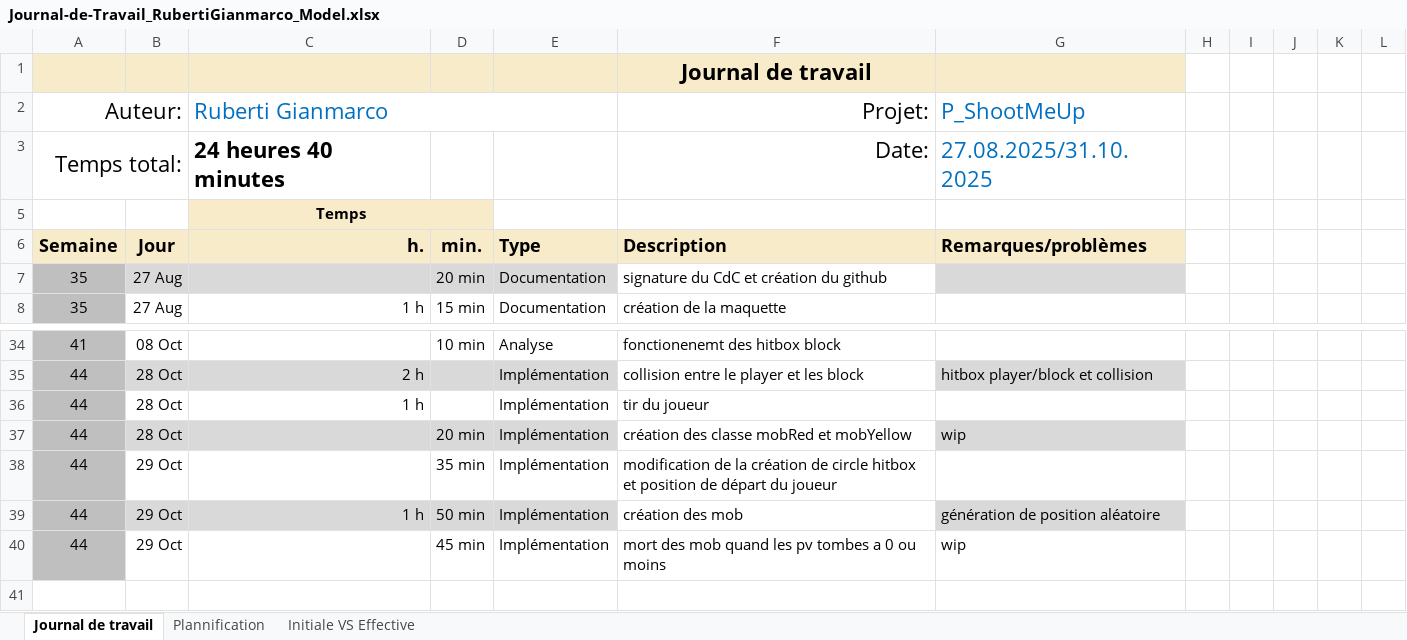
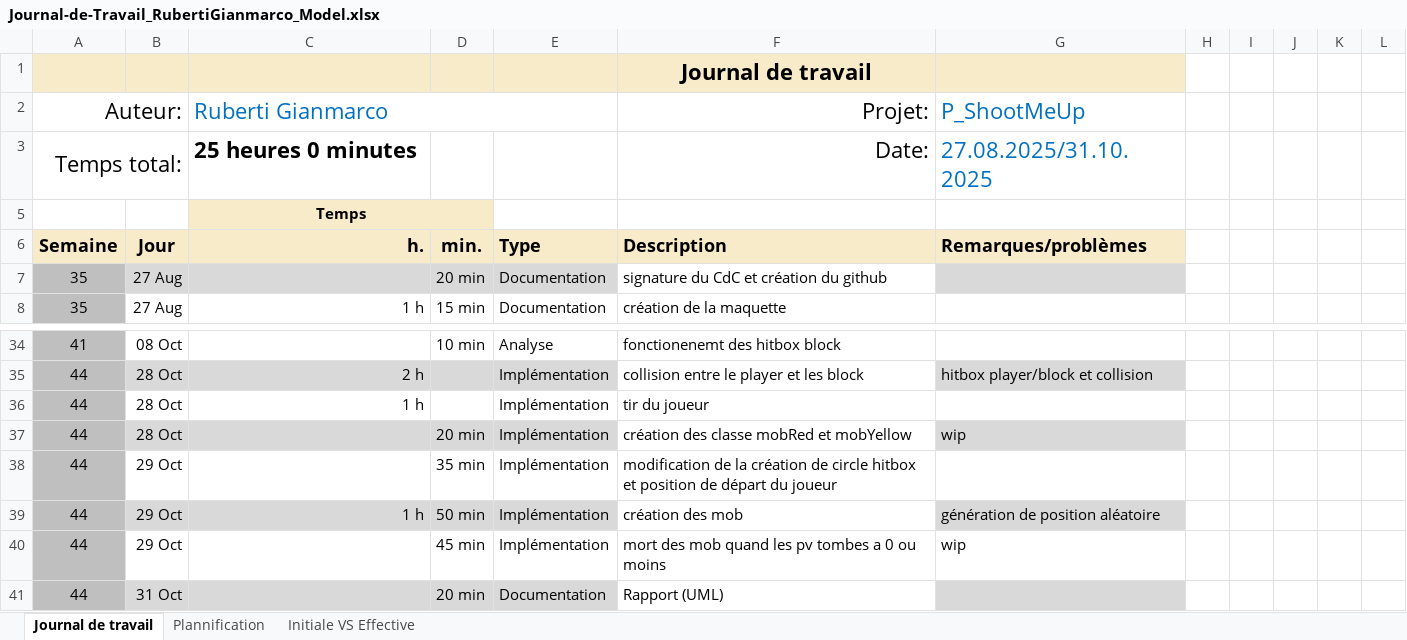
Before and after one commit to Gianmarco-Ruberti/Big-Nightmare, an Excel workbook: Doc/Journal-de-Travail_RubertiGianmarco_Model.xlsx, sheet Journal de travail, drawn as a sheet; only a part is shown, gaps mark what is left out; values as stored, in another font and other column widths than the file's, no borders; conditional formats and table styles not drawn; the diff names each change by its address in the sheet, - before the commit and + after, or states it on an @@ line.

Commit message:
Doc(jdt) jdt du 31.10.2025

```diff
--- a/Doc/Journal-de-Travail_RubertiGianmarco_Model.xlsx (sheet Journal de travail)
+++ b/Doc/Journal-de-Travail_RubertiGianmarco_Model.xlsx (sheet Journal de travail)
-C3 (Ruberti Gianmarco): 24 heures 40 minutes
+C3 (Ruberti Gianmarco): 25 heures 0 minutes
+row 41: 44 | 31 Oct |  | 20 min | Documentation | Rapport (UML)
```
Also changed, not shown: sheet Plannification, hidden cells, charts or pictures.
